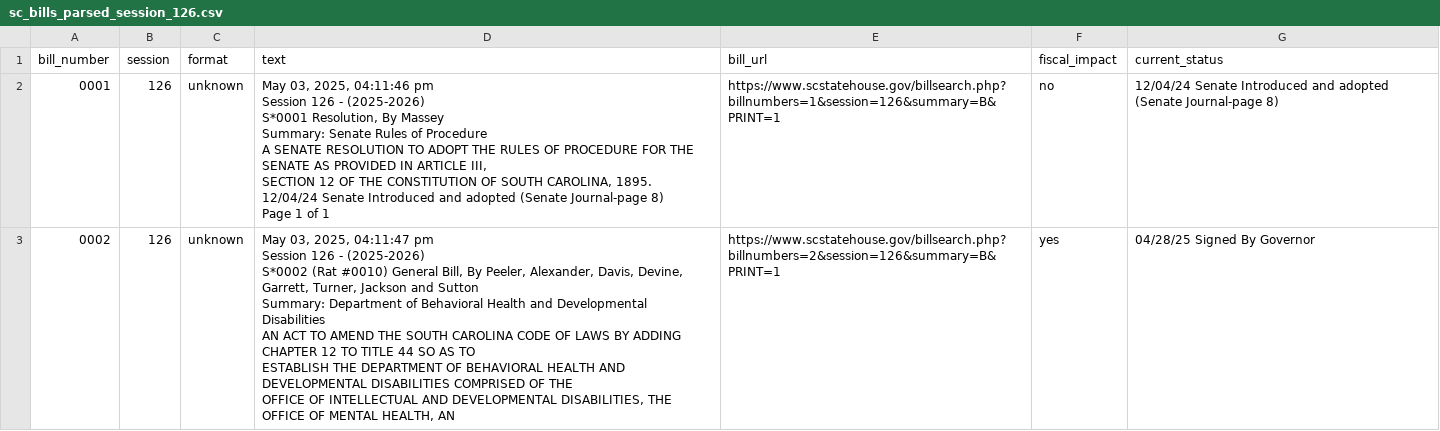
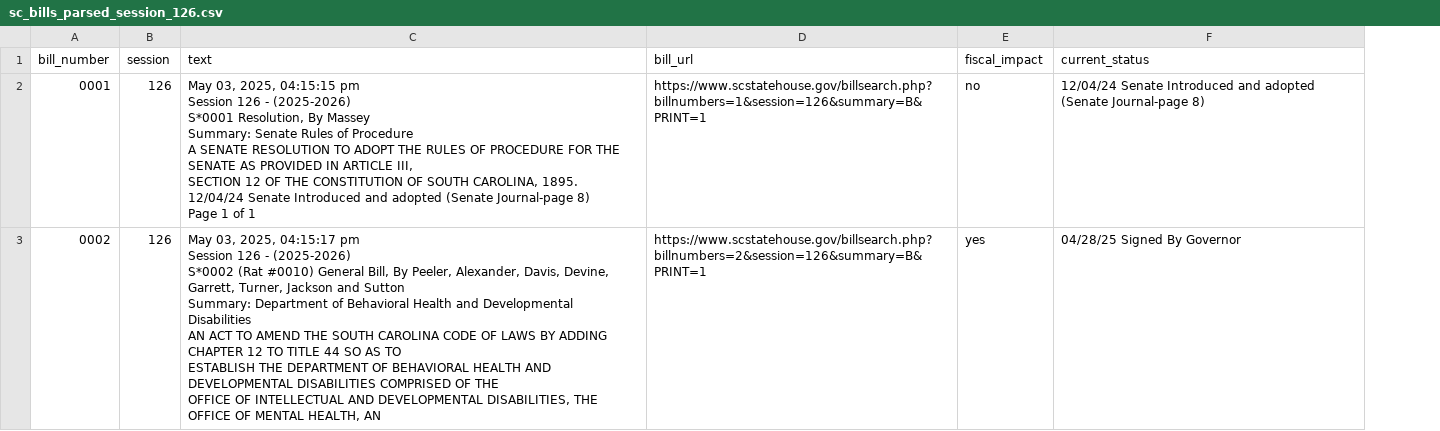
Before and after one commit to JustinLuft/scbillscraper, a CSV file: sc_bills_parsed_session_126.csv, drawn as a sheet; only a part is shown; removed rows and columns are numbered as before the commit, all else as after; ↵ is a line break in a cell; the diff covers the shown part only; the diff names each change by its address in the sheet, - before the commit and + after, or states it on an @@ line.

```diff
--- a/sc_bills_parsed_session_126.csv
+++ b/sc_bills_parsed_session_126.csv
-column C (format), rows 2-3: unknown | unknown
-C2 (text): …03, 2025, 04:11:46 pm ↵ Session…
+C2 (text): …03, 2025, 04:15:15 pm ↵ Session…
-C3 (text): …03, 2025, 04:11:47 pm ↵ Session…
+C3 (text): …03, 2025, 04:15:17 pm ↵ Session…
```
Also changed, not shown: 2 edited cells elsewhere in this file.
